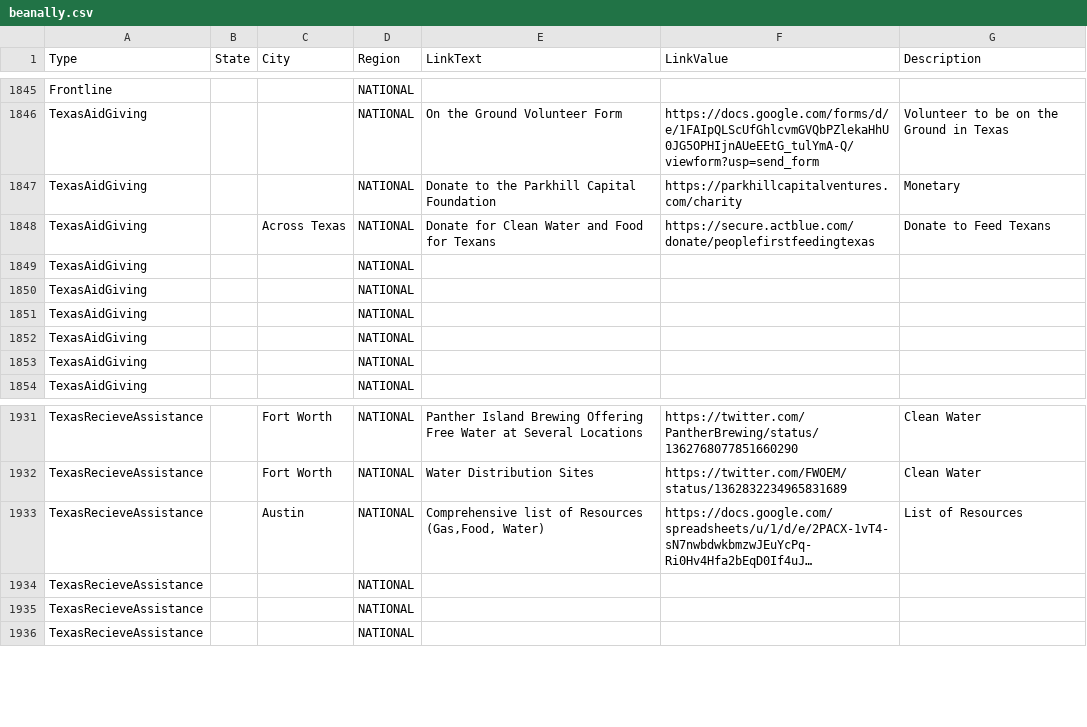
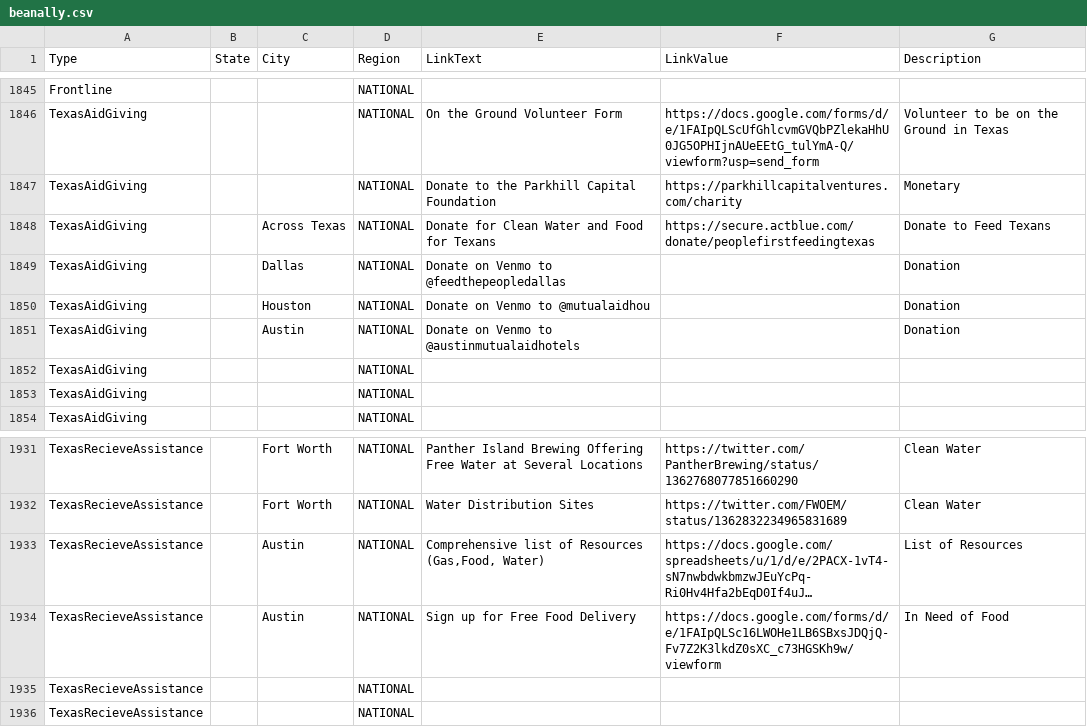
Before and after one commit to duallain/beanally, a CSV file: beanally.csv, drawn as a sheet; only a part is shown, gaps mark what is left out; long unchanged cells end in …; the diff names each change by its address in the sheet, - before the commit and + after, or states it on an @@ line.

```diff
--- a/beanally.csv
+++ b/beanally.csv
-C1849 (City): (empty)
+C1849 (City): Dallas
-E1849 (LinkText): (empty)
+E1849 (LinkText): Donate on Venmo to @feedthepeopledallas
-G1849:G1851 (Description): (empty)
+G1849:G1851 (Description): Donation
-C1850 (City): (empty)
+C1850 (City): Houston
-E1850 (LinkText): (empty)
+E1850 (LinkText): Donate on Venmo to @mutualaidhou
-C1851 (City): (empty)
+C1851 (City): Austin
-E1851 (LinkText): (empty)
+E1851 (LinkText): Donate on Venmo to @austinmutualaidhotels
-C1934 (City): (empty)
+C1934 (City): Austin
-E1934 (LinkText): (empty)
+E1934 (LinkText): Sign up for Free Food Delivery
-F1934 (LinkValue): (empty)
+F1934 (LinkValue): https://docs.google.com/forms/d/e/1FAIpQLSc16LWOHe1LB6SBxsJDQjQ-Fv7Z2K3lkdZ0sXC_c73HGSKh9w/viewform
-G1934 (Description): (empty)
+G1934 (Description): In Need of Food
```
